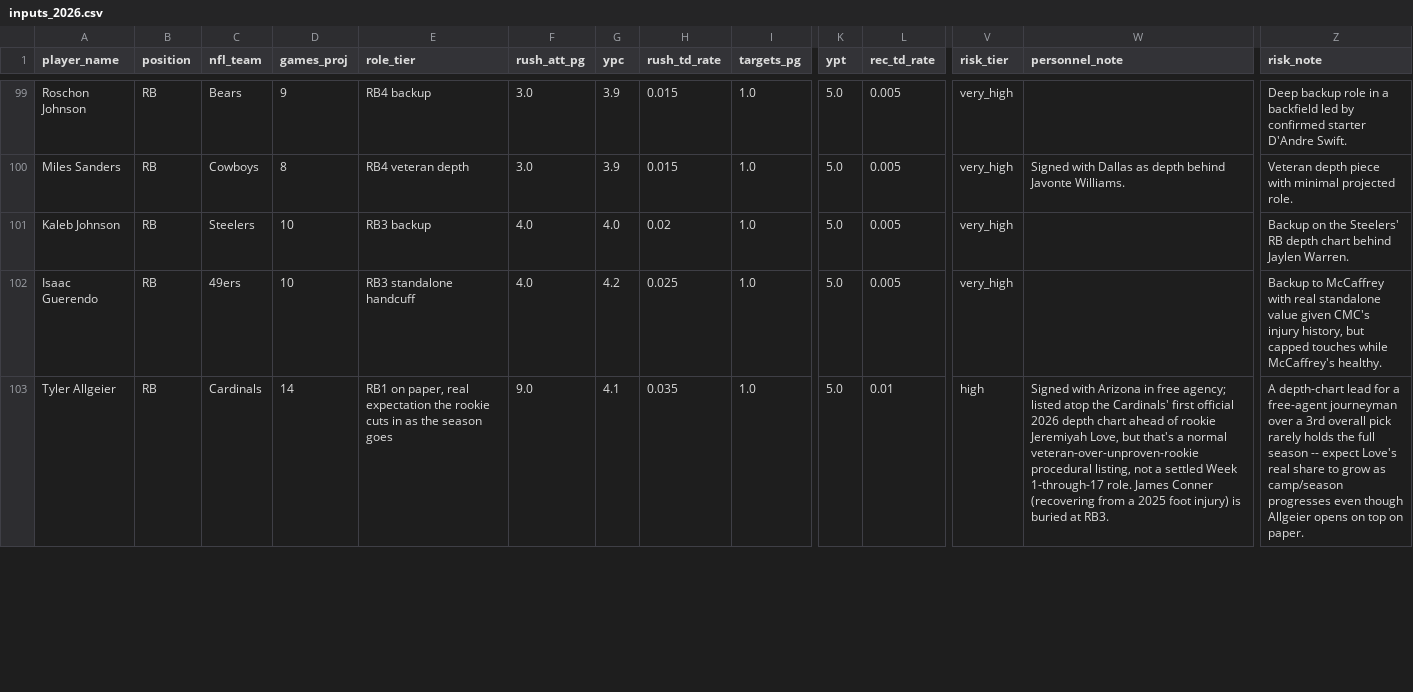
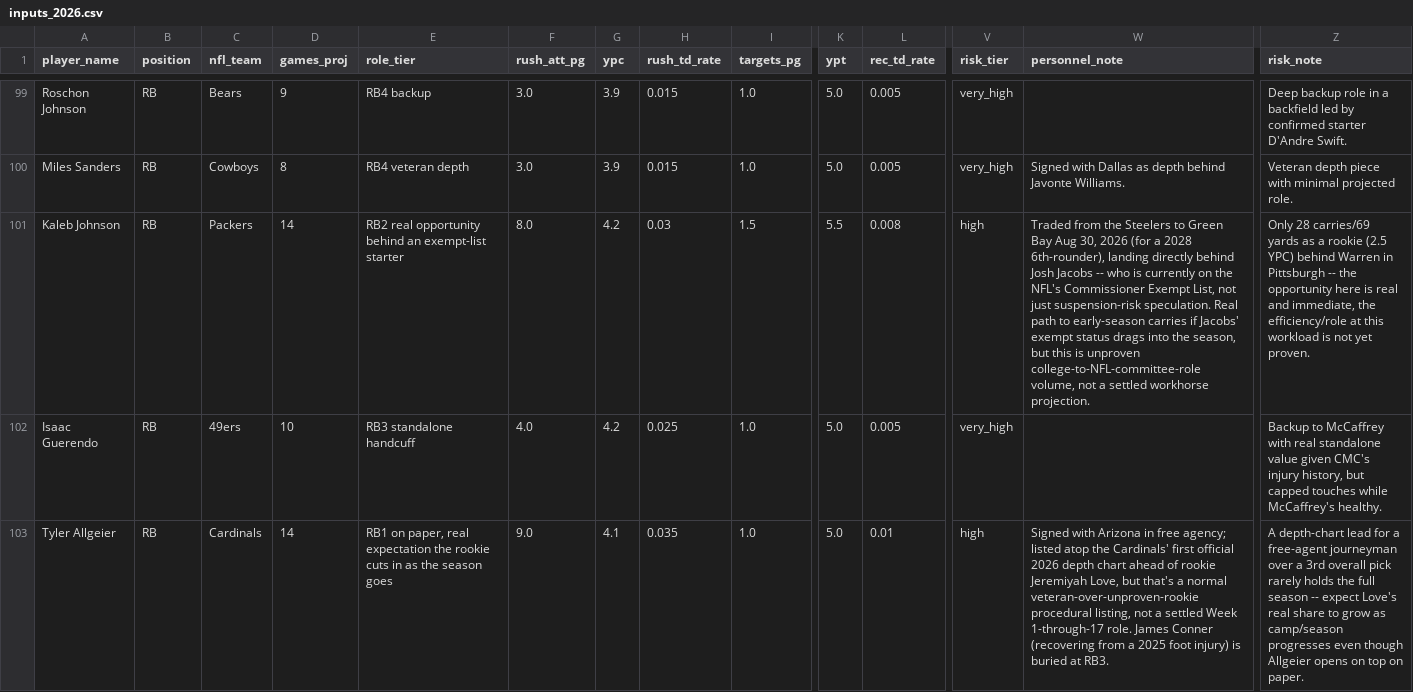
Before and after one commit to jsimone123189-cmd/Fantasy-football-auction, a CSV file: data/projections/inputs_2026.csv, drawn as a sheet; only a part is shown, gaps mark what is left out; the diff names each change by its address in the sheet, - before the commit and + after, or states it on an @@ line.

```diff
--- a/data/projections/inputs_2026.csv
+++ b/data/projections/inputs_2026.csv
-C101 (nfl_team): Steelers
+C101 (nfl_team): Packers
-D101 (games_proj): 10
+D101 (games_proj): 14
-E101 (role_tier): RB3 backup
+E101 (role_tier): RB2 real opportunity behind an exempt-list starter
-F101 (rush_att_pg): 4.0
+F101 (rush_att_pg): 8.0
-G101 (ypc): 4.0
+G101 (ypc): 4.2
-H101 (rush_td_rate): 0.02
+H101 (rush_td_rate): 0.03
-I101 (targets_pg): 1.0
+I101 (targets_pg): 1.5
-K101 (ypt): 5.0
+K101 (ypt): 5.5
-L101 (rec_td_rate): 0.005
+L101 (rec_td_rate): 0.008
-V101 (risk_tier): very_high
+V101 (risk_tier): high
-W101 (personnel_note): (empty)
+W101 (personnel_note): Traded from the Steelers to Green Bay Aug 30, 2026 (for a 2028 6th-rounder), landing directly behind Josh Jacobs -- who is currently on the NFL's Commissioner Exempt List, not just suspension-risk speculation. Real path to early-season carries if Jacobs' exempt status drags into the season, but this is unproven college-to-NFL-committee-role volume, not a settled workhorse projection.
-Z101 (risk_note): Backup on the Steelers' RB depth chart behind Jaylen Warren.
+Z101 (risk_note): Only 28 carries/69 yards as a rookie (2.5 YPC) behind Warren in Pittsburgh -- the opportunity here is real and immediate, the efficiency/role at this workload is not yet proven.
```
Also changed, not shown: data/projections/2026.csv, data/rivals/2026.csv.
